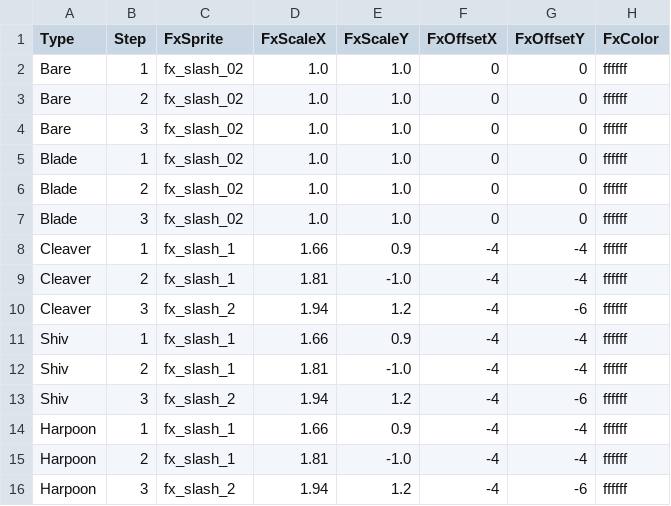
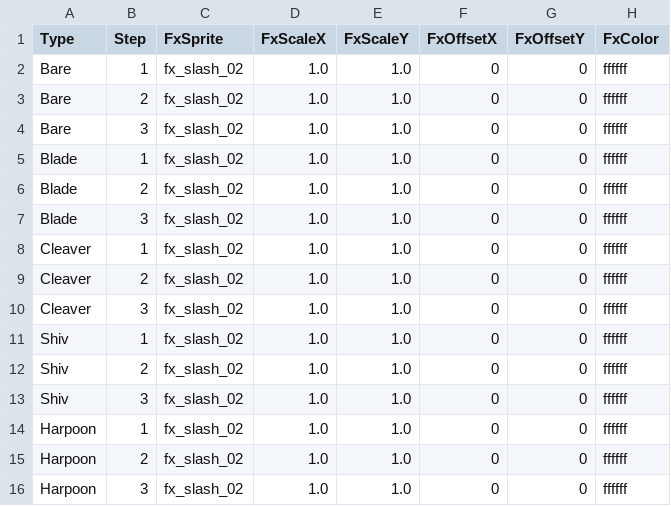
Before and after one commit to Biskraft/ProjectAbyss, a CSV file: Sheets/Content_FX_WeaponType.csv, drawn as a sheet; only a part is shown; the diff covers the shown part only.

Commit message:
chore: world_02 atlas 신규 + Erda/Builder/Portrait 자산 갱신 + fx_slash 정리(_archive) + GDD 미세 수정
- atlas/world_02_atlas.json/png (신규): 두 번째 월드 타일셋
- atlas/world_01.png: 메타 갱신
- characters/erda.ase / erda_atlas.json/png: 재익스포트
- characters/erda.png: 정리 (atlas로 단일화)
- portraits/erda.png: 갱신
- sprites/builder_sprite_01.png: 갱신
- sprites/fx_slash 구 자산 → _archive/ 이전, fx_slash_02 단일화
- sprites/unknown.png 정리
- entities/Player.ts: WeaponFx 흐름 보정
- scenes/ItemWorldScene.ts / LdtkWorldScene.ts: 자산 흐름 정돈
- Sheets/Content_FX_WeaponType.csv: FX 매핑 갱신
- Documents/System/System_Equipment_Rarity.md / World_AbilityGating.md / Terms/GDD_Writing_Rules.md: GDD 미세 수정
- World_ProjectAbyss.ldtk: 월드 갱신

```diff
--- a/Sheets/Content_FX_WeaponType.csv
+++ b/Sheets/Content_FX_WeaponType.csv
@@ -7,10 +7,10 @@ Blade,2,fx_slash_02,1.0,1.0,0,0,ffffff
 Blade,3,fx_slash_02,1.0,1.0,0,0,ffffff
-Cleaver,1,fx_slash_1,1.66,0.9,-4,-4,ffffff
-Cleaver,2,fx_slash_1,1.81,-1.0,-4,-4,ffffff
-Cleaver,3,fx_slash_2,1.94,1.2,-4,-6,ffffff
-Shiv,1,fx_slash_1,1.66,0.9,-4,-4,ffffff
-Shiv,2,fx_slash_1,1.81,-1.0,-4,-4,ffffff
-Shiv,3,fx_slash_2,1.94,1.2,-4,-6,ffffff
-Harpoon,1,fx_slash_1,1.66,0.9,-4,-4,ffffff
-Harpoon,2,fx_slash_1,1.81,-1.0,-4,-4,ffffff
-Harpoon,3,fx_slash_2,1.94,1.2,-4,-6,ffffff
+Cleaver,1,fx_slash_02,1.0,1.0,0,0,ffffff
+Cleaver,2,fx_slash_02,1.0,1.0,0,0,ffffff
+Cleaver,3,fx_slash_02,1.0,1.0,0,0,ffffff
+Shiv,1,fx_slash_02,1.0,1.0,0,0,ffffff
+Shiv,2,fx_slash_02,1.0,1.0,0,0,ffffff
+Shiv,3,fx_slash_02,1.0,1.0,0,0,ffffff
+Harpoon,1,fx_slash_02,1.0,1.0,0,0,ffffff
+Harpoon,2,fx_slash_02,1.0,1.0,0,0,ffffff
+Harpoon,3,fx_slash_02,1.0,1.0,0,0,ffffff
```
Also changed, not shown: 45 edited cells elsewhere in this file, 22 other files.
